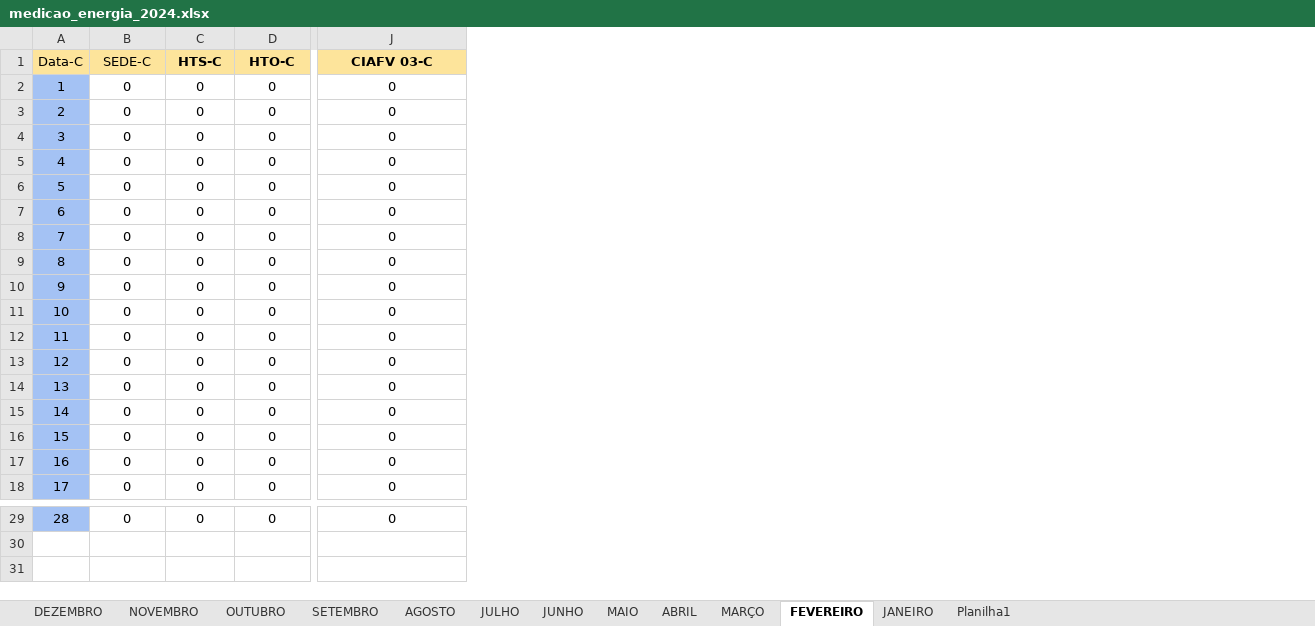
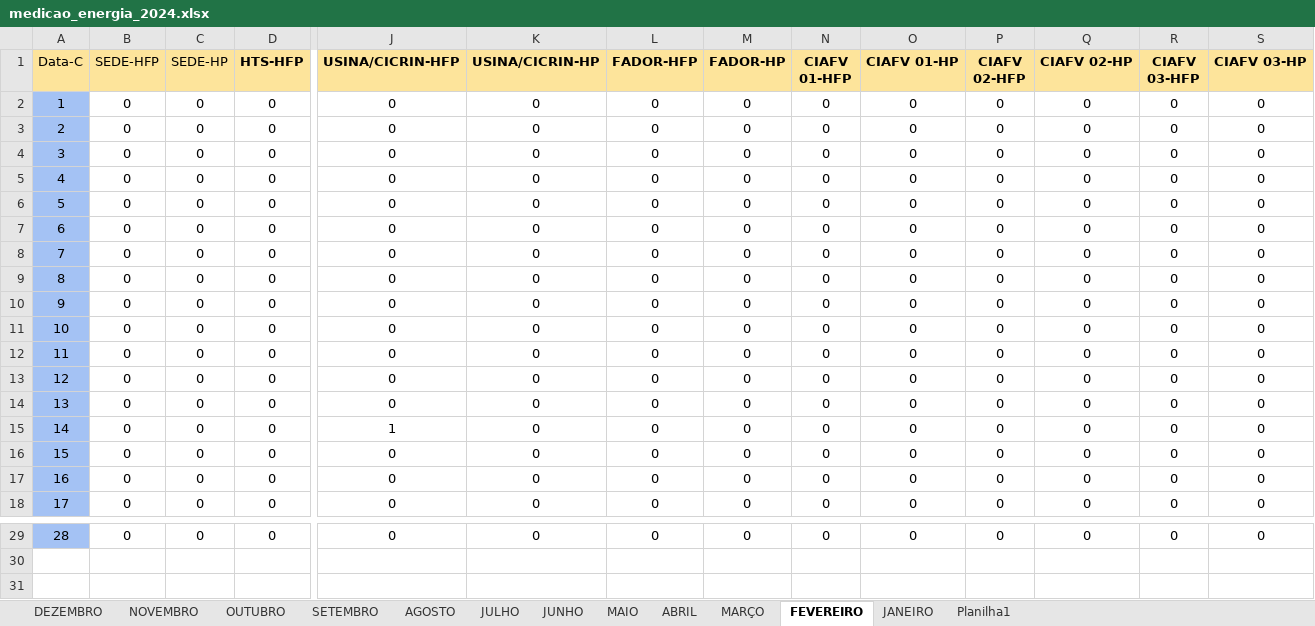
Before and after one commit to MarquezziniBL/Dashboardenergia, an Excel workbook: medicao_energia_2024.xlsx, sheet FEVEREIRO, drawn as a sheet; only a part is shown, gaps mark what is left out; values as stored, in another font and other column widths than the file's, no borders; rows hold the shown columns only; the diff covers the shown part only; the diff names each change by its address in the sheet, - before the commit and + after, or states it on an @@ line.

```diff
--- a/medicao_energia_2024.xlsx (sheet FEVEREIRO)
+++ b/medicao_energia_2024.xlsx (sheet FEVEREIRO)
+column K (USINA/CICRIN-HP), rows 2-18: all 0; row 29: 0
+column L (FADOR-HFP), rows 2-18: all 0; row 29: 0
+column M (FADOR-HP), rows 2-18: all 0; row 29: 0
+column N (CIAFV 01-HFP), rows 2-18: all 0; row 29: 0
+column O (CIAFV 01-HP), rows 2-18: all 0; row 29: 0
+column P (CIAFV 02-HFP), rows 2-18: all 0; row 29: 0
+column Q (CIAFV 02-HP), rows 2-18: all 0; row 29: 0
+column R (CIAFV 03-HFP), rows 2-18: all 0; row 29: 0
+column S (CIAFV 03-HP), rows 2-18: all 0; row 29: 0
-B1: SEDE-C
+B1: SEDE-HFP
-C1: HTS-C
+C1: SEDE-HP
-C1 bold: on
+C1 bold: off
-D1: HTO-C
+D1: HTS-HFP
-J1: CIAFV 03-C
+J1: USINA/CICRIN-HFP
-J15 (USINA/CICRIN-HFP): 0
+J15 (USINA/CICRIN-HFP): 1
+row 31: (empty)
```
Also changed, not shown: 5 edited cells elsewhere in this sheet, sheet AGOSTO, sheet OUTUBRO, sheet JULHO, sheet DEZEMBRO, sheet NOVEMBRO, sheet SETEMBRO, 5 more sheets, formulas that keep their value, medicao_energia_2025.xlsx, 6 other files.
